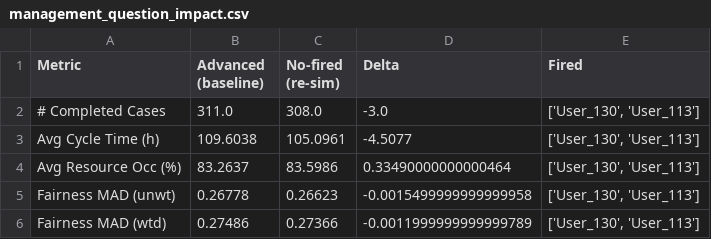
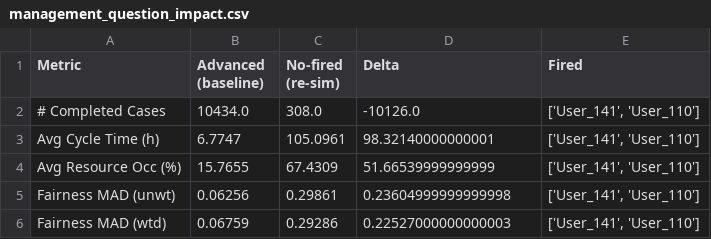
Before and after one commit to mbrieg/bppso-groupwork, a CSV file: simulation_evaluation/results/management_question_impact.csv, drawn as a sheet.

```diff
--- a/simulation_evaluation/results/management_question_impact.csv
+++ b/simulation_evaluation/results/management_question_impact.csv
@@ -1,6 +1,6 @@
 Metric,Advanced (baseline),No-fired (re-sim),Delta,Fired
-# Completed Cases,311.0,308.0,-3.0,"['User_130', 'User_113']"
-Avg Cycle Time (h),109.6038,105.0961,-4.5077,"['User_130', 'User_113']"
-Avg Resource Occ (%),83.2637,83.5986,0.33490000000000464,"['User_130', 'User_113']"
-Fairness MAD (unwt),0.26778,0.26623,-0.0015499999999999958,"['User_130', 'User_113']"
-Fairness MAD (wtd),0.27486,0.27366,-0.0011999999999999789,"['User_130', 'User_113']"
+# Completed Cases,10434.0,308.0,-10126.0,"['User_141', 'User_110']"
+Avg Cycle Time (h),6.7747,105.0961,98.32140000000001,"['User_141', 'User_110']"
+Avg Resource Occ (%),15.7655,67.4309,51.66539999999999,"['User_141', 'User_110']"
+Fairness MAD (unwt),0.06256,0.29861,0.23604999999999998,"['User_141', 'User_110']"
+Fairness MAD (wtd),0.06759,0.29286,0.22527000000000003,"['User_141', 'User_110']"
```
Also changed, not shown: simulation_evaluation/results/evaluation_metrics.csv, 20 other files.
